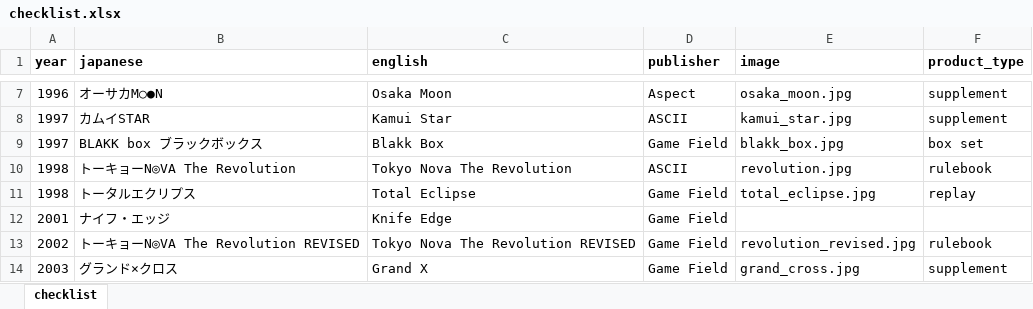
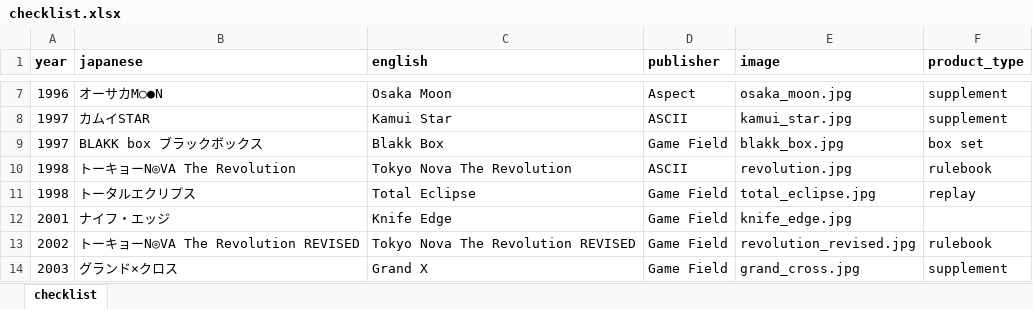
Before and after one commit to weatherspud/japanese-collectors-list, an Excel workbook: tokyo-nova/checklist.xlsx, sheet checklist, drawn as a sheet; only a part is shown, gaps mark what is left out; values as stored, in another font and other column widths than the file's, no borders; the diff names each change by its address in the sheet, - before the commit and + after, or states it on an @@ line.

Commit message:
fix an image

```diff
--- a/tokyo-nova/checklist.xlsx (sheet checklist)
+++ b/tokyo-nova/checklist.xlsx (sheet checklist)
-E12 (image): (empty)
+E12 (image): knife_edge.jpg
```
Also changed, not shown: 2 other files.
